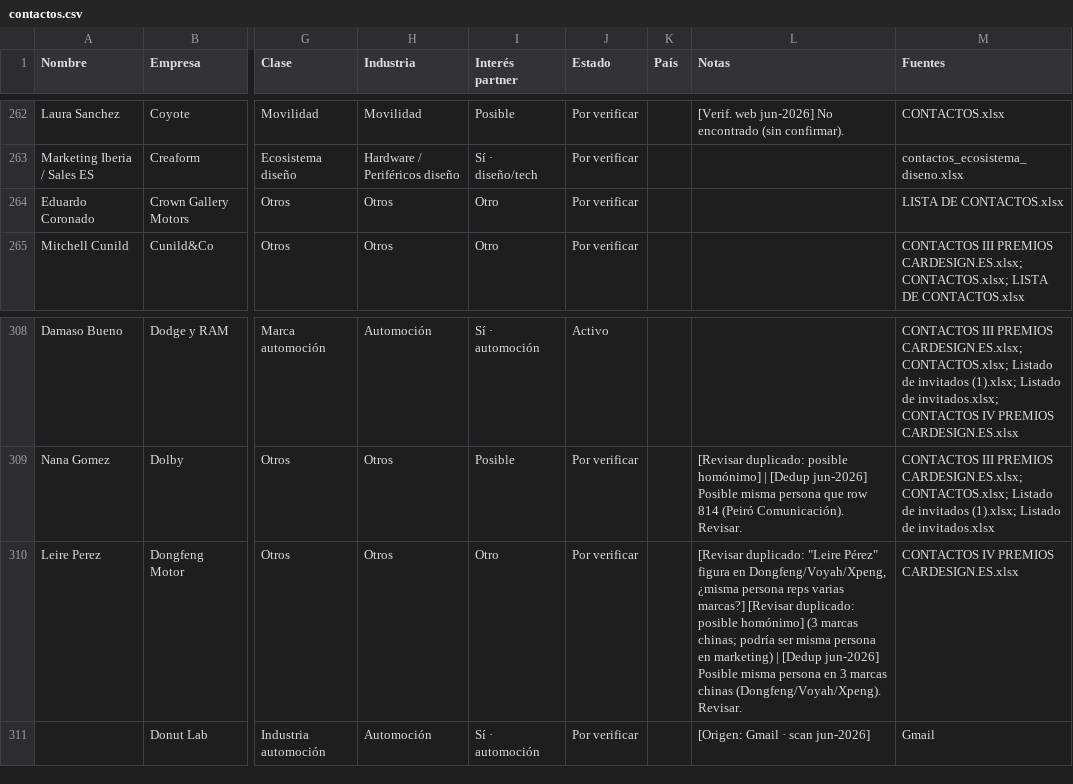
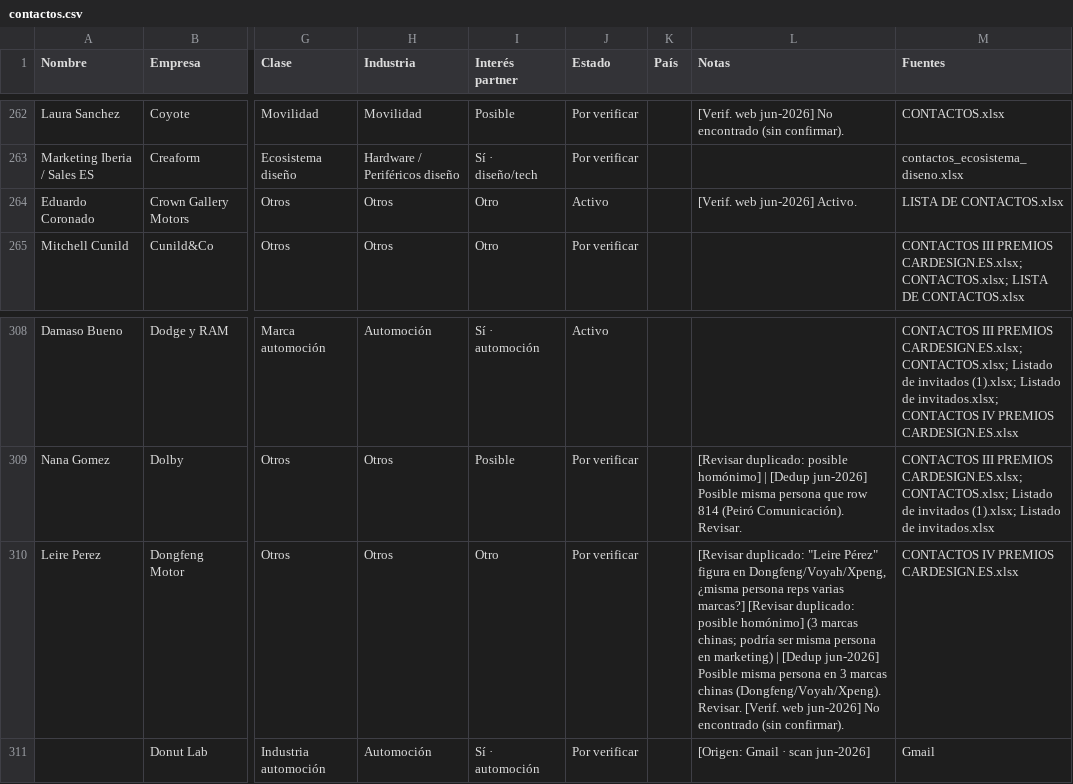
Before and after one commit to alvaromuro99/CarDesign-App, a CSV file: contactos/contactos.csv, drawn as a sheet; only a part is shown, gaps mark what is left out; the diff covers the shown part only; the diff names each change by its address in the sheet, - before the commit and + after, or states it on an @@ line.

```diff
--- a/contactos/contactos.csv
+++ b/contactos/contactos.csv
-J264 (Estado): Por verificar
+J264 (Estado): Activo
-L264 (Notas): (empty)
+L264 (Notas): [Verif. web jun-2026] Activo.
-L310 (Notas): …(Dongfeng/Voyah/Xpeng). Revisar.
+L310 (Notas): …(Dongfeng/Voyah/Xpeng). Revisar. [Verif. web jun-2026] No encontrado (sin confirmar).
```
Also changed, not shown: 18 edited cells elsewhere in this file, 1 other file.
